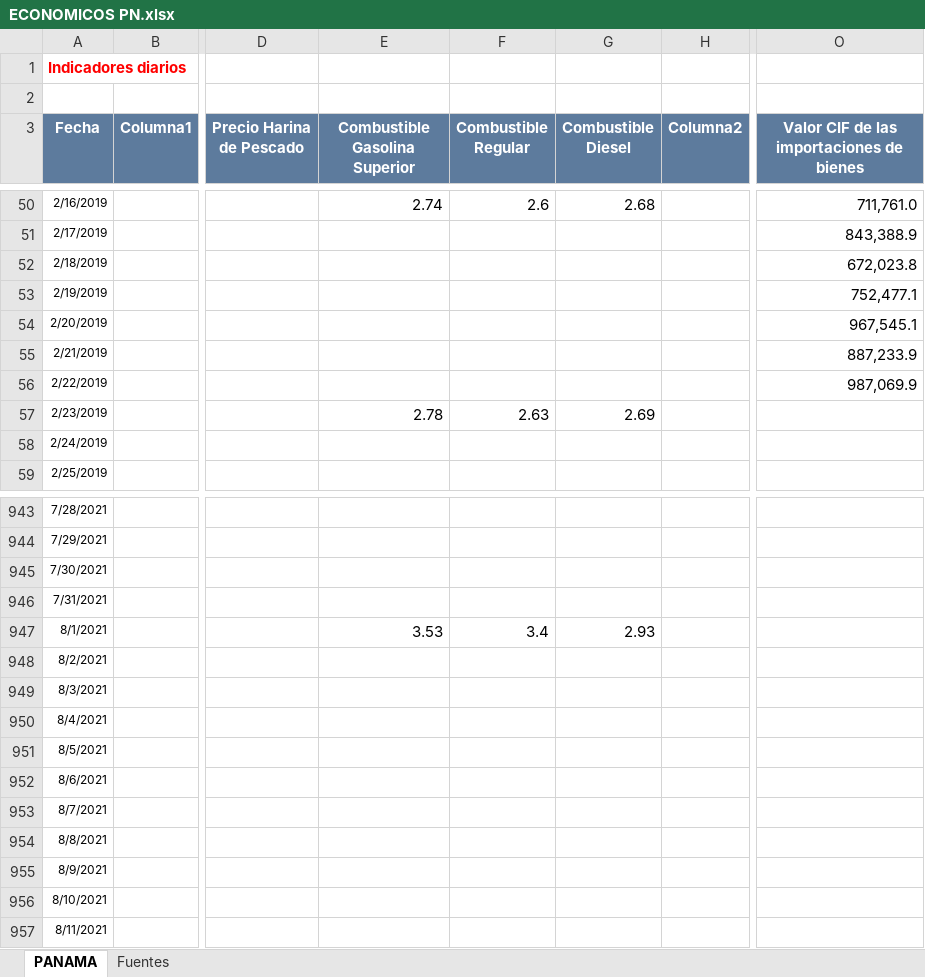
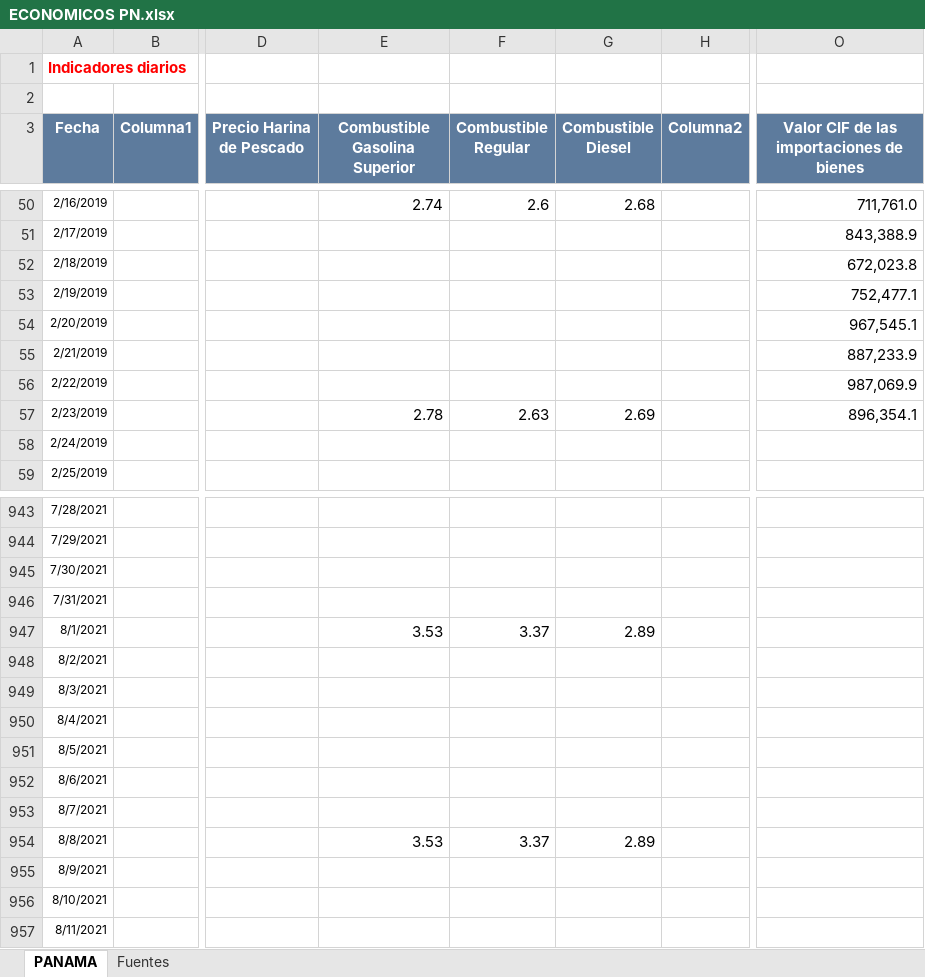
Before and after one commit to Sud-Austral/Datos_Panama, an Excel workbook: datacovidpa/ECONOMICOS PN.xlsx, sheet PANAMA, drawn as a sheet; only a part is shown, gaps mark what is left out; values as stored, in another font and other column widths than the file's, no borders; table styles not drawn; the diff names each change by its address in the sheet, - before the commit and + after, or states it on an @@ line.

```diff
--- a/datacovidpa/ECONOMICOS PN.xlsx (sheet PANAMA)
+++ b/datacovidpa/ECONOMICOS PN.xlsx (sheet PANAMA)
-O57: (empty)
+O57: 896,354.1
-F947 (Combustible Regular): 3.4
+F947 (Combustible Regular): 3.37
-G947 (Combustible Diesel): 2.93
+G947 (Combustible Diesel): 2.89
-E954 (Combustible Gasolina Superior): (empty)
+E954 (Combustible Gasolina Superior): 3.53
-F954 (Combustible Regular): (empty)
+F954 (Combustible Regular): 3.37
-G954 (Combustible Diesel): (empty)
+G954 (Combustible Diesel): 2.89
```
Also changed, not shown: 1 other file.
